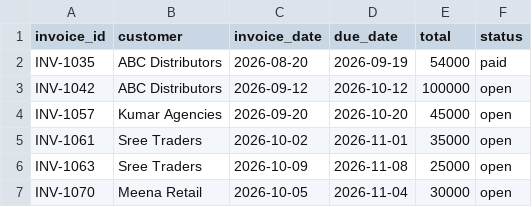
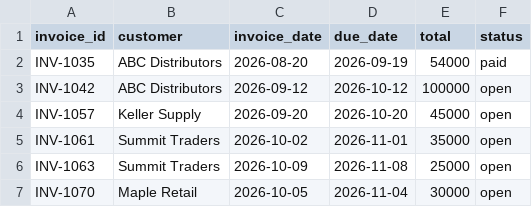
Before and after one commit to atulvinod01/recoverops, a CSV file: data/invoices.csv, drawn as a sheet.

```diff
--- a/data/invoices.csv
+++ b/data/invoices.csv
@@ -3,5 +3,5 @@ INV-1035,ABC Distributors,2026-08-20,2026-09-19,54000,paid
 INV-1042,ABC Distributors,2026-09-12,2026-10-12,100000,open
-INV-1057,Kumar Agencies,2026-09-20,2026-10-20,45000,open
-INV-1061,Sree Traders,2026-10-02,2026-11-01,35000,open
-INV-1063,Sree Traders,2026-10-09,2026-11-08,25000,open
-INV-1070,Meena Retail,2026-10-05,2026-11-04,30000,open
+INV-1057,Keller Supply,2026-09-20,2026-10-20,45000,open
+INV-1061,Summit Traders,2026-10-02,2026-11-01,35000,open
+INV-1063,Summit Traders,2026-10-09,2026-11-08,25000,open
+INV-1070,Maple Retail,2026-10-05,2026-11-04,30000,open
```
Also changed, not shown: data/payments.csv, 21 other files.
